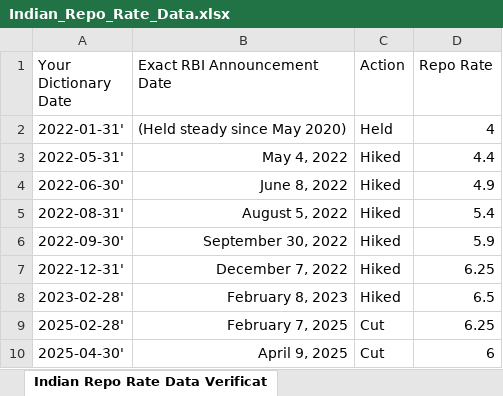
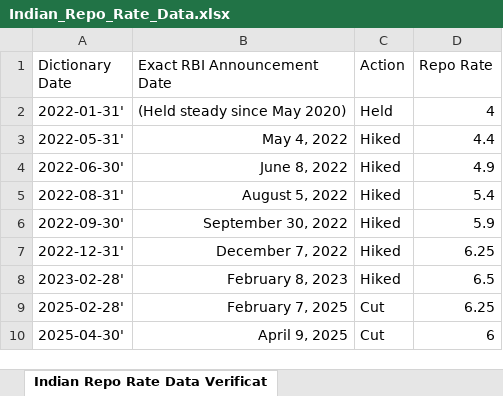
Before and after one commit to Spandan-Dutta1/Index-Inclusion-effect-on-Indias-yield-curve, an Excel workbook: data/temp/Indian_Repo_Rate_Data.xlsx, sheet Indian Repo Rate Data Verificat, drawn as a sheet; values as stored, in another font and other column widths than the file's, no borders; the diff names each change by its address in the sheet, - before the commit and + after, or states it on an @@ line.

Commit message:
cleaned repo rate data

```diff
--- a/data/temp/Indian_Repo_Rate_Data.xlsx (sheet Indian Repo Rate Data Verificat)
+++ b/data/temp/Indian_Repo_Rate_Data.xlsx (sheet Indian Repo Rate Data Verificat)
-A1: Your Dictionary Date
+A1: Dictionary Date
```
Also changed, not shown: 1 other file.
